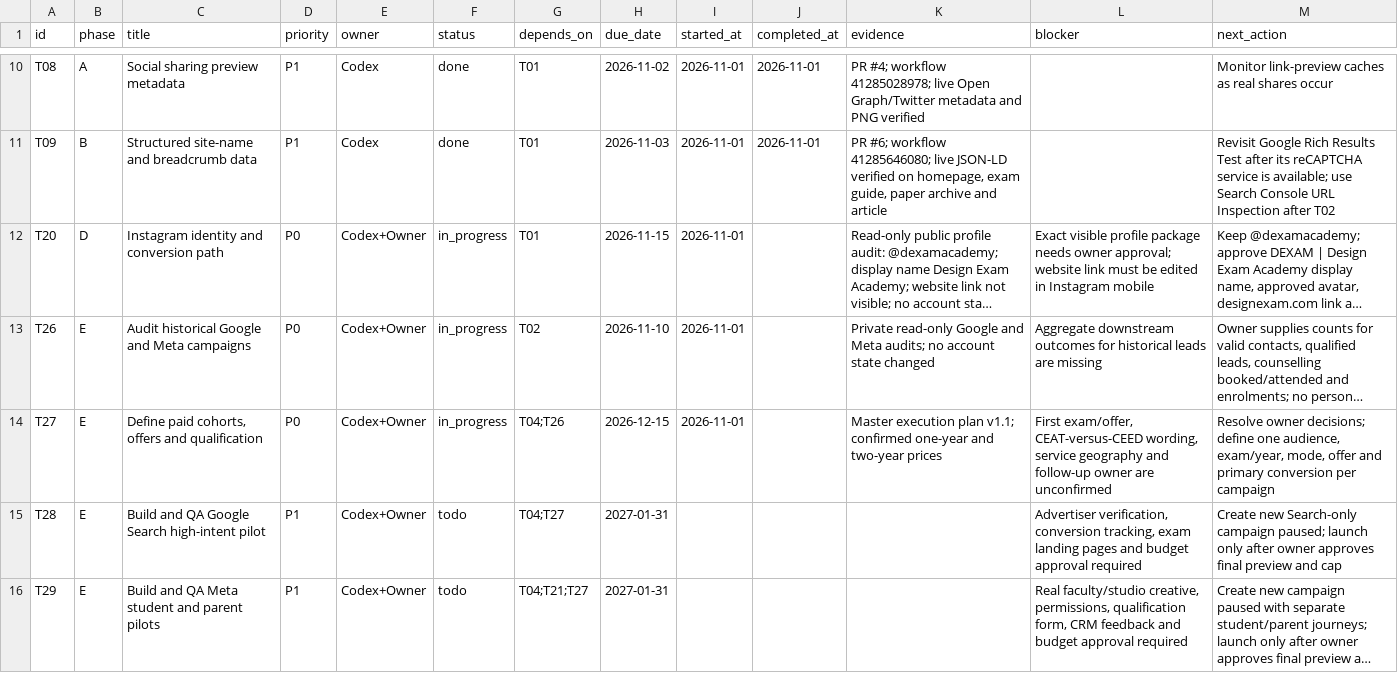
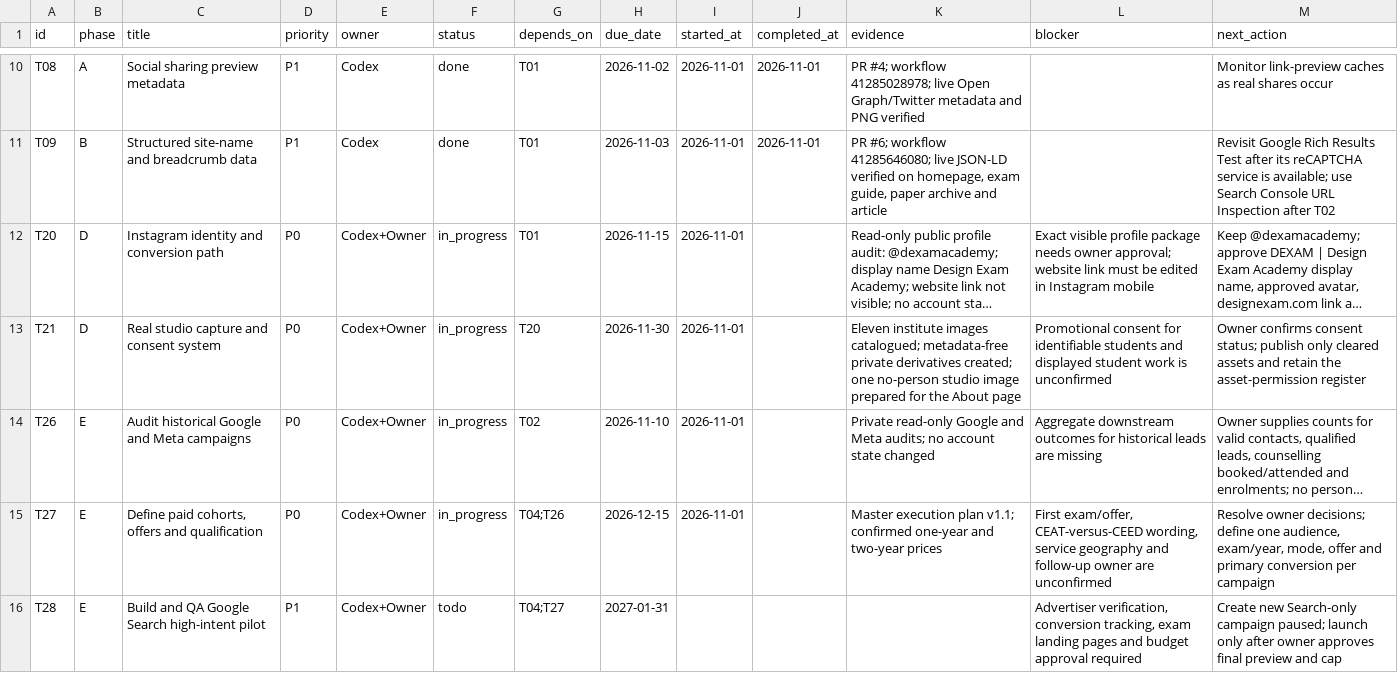
Before and after one commit to jehar-tau/Website-Dexam, a CSV file: growth/TASKS.csv, drawn as a sheet; only a part is shown, gaps mark what is left out; the shorter side is filled out with more unchanged rows; long unchanged cells end in …; the diff names each change by its address in the sheet, - before the commit and + after, or states it on an @@ line.

Commit message:
Add real Pune studio proof to About page (#12)
Co-authored-by: Snehalkumar Shinde <snehalkumarshinde@Snehalkumars-MacBook-Pro-2.local>

```diff
--- a/growth/TASKS.csv
+++ b/growth/TASKS.csv
+row 13: T21 | D | Real studio capture and consent system | P0 | Codex+Owner | in_progress | T20 | 2026-11-30 | 2026-11-01 |  | Eleven institute images catalogued; metadata-free private derivatives created; one no-person studio image prepared for the About page | Promotional consent for identifiable students and displayed student work is unconfirmed | Owner confirms consent status; publish only cleared assets and retain the asset-permission register
```
Also changed, not shown: 3 other files.
